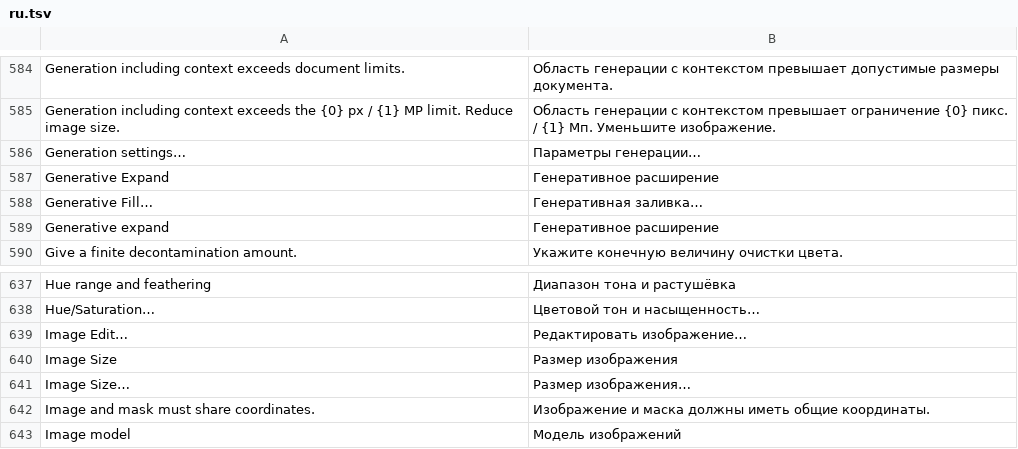
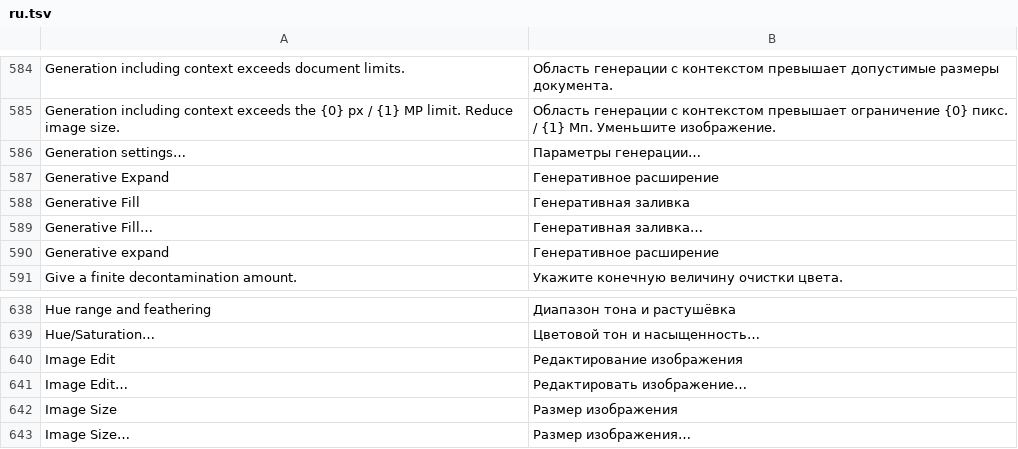
Before and after one commit to alvasafin-art/Composa, a TSV file: src/Composa.App/Localization/ru.tsv, drawn as a sheet; only a part is shown, gaps mark what is left out; the shorter side is filled out with more unchanged rows; the diff names each change by its address in the sheet, - before the commit and + after, or states it on an @@ line.

```diff
--- a/src/Composa.App/Localization/ru.tsv
+++ b/src/Composa.App/Localization/ru.tsv
+row 588: Generative Fill | Генеративная заливка
+row 640: Image Edit | Редактирование изображения
```
Also changed, not shown: 13 other files.
